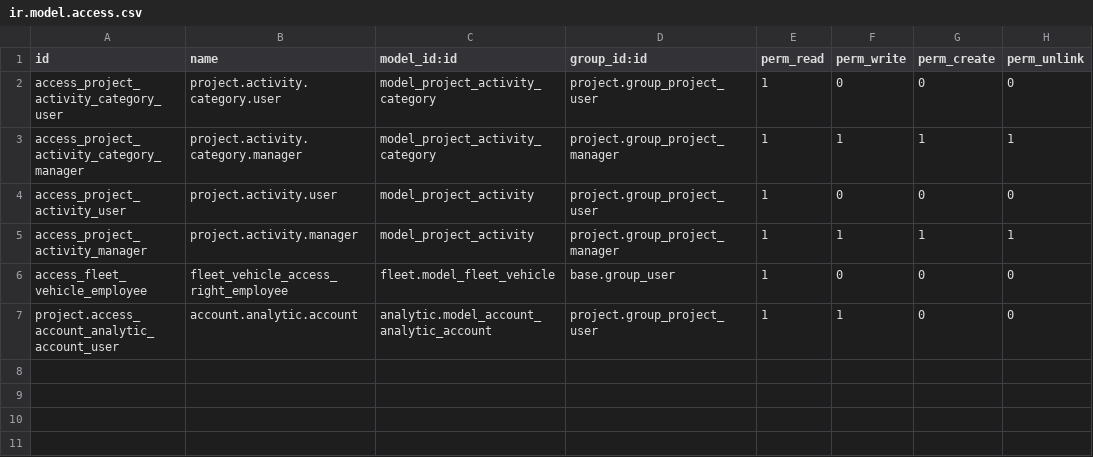
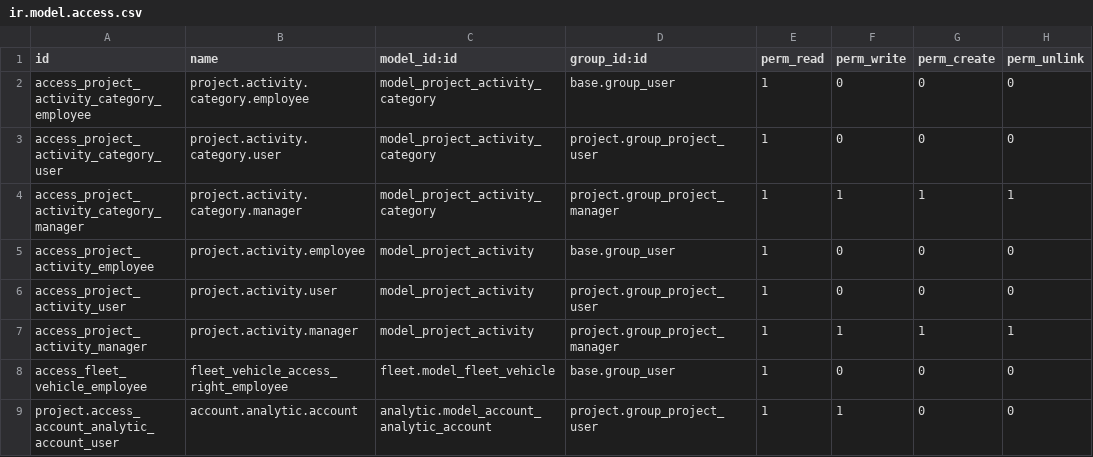
Before and after one commit to nathchan/odoo_project_extensions, a CSV file: project_timesheet_activities/security/ir.model.access.csv, drawn as a sheet; the diff names each change by its address in the sheet, - before the commit and + after, or states it on an @@ line.

Commit message:
project_timesheet_activities: everyone can print XLS timesheets

```diff
--- a/project_timesheet_activities/security/ir.model.access.csv
+++ b/project_timesheet_activities/security/ir.model.access.csv
+row 2: access_project_activity_category_employee | project.activity.category.employee | model_project_activity_category | base.group_user | 1 | 0 | 0 | 0
+row 5: access_project_activity_employee | project.activity.employee | model_project_activity | base.group_user | 1 | 0 | 0 | 0
```
Also changed, not shown: 2 other files.
